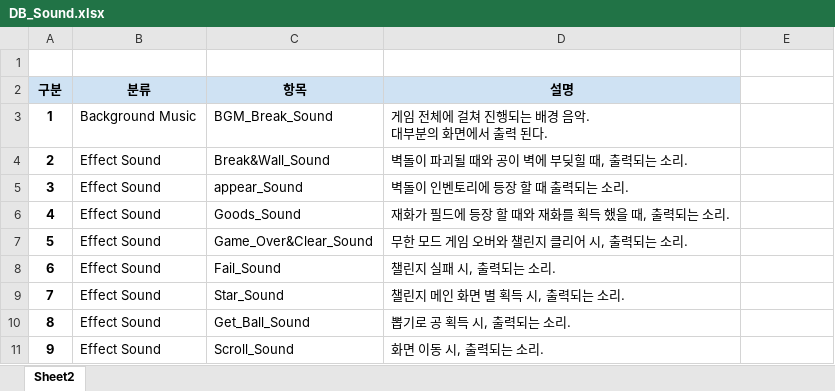
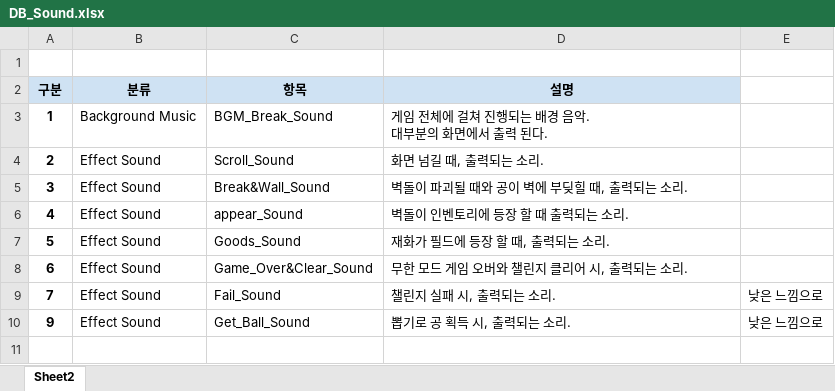
Before and after one commit to PenguinPistol/Dispose_Break, an Excel workbook: 사운드/DB_Sound.xlsx, sheet Sheet2, drawn as a sheet; values as stored, in another font and other column widths than the file's, no borders; removed rows and columns are numbered as before the commit, all else as after; the diff names each change by its address in the sheet, - before the commit and + after, or states it on an @@ line.

Commit message:
sound

```diff
--- a/사운드/DB_Sound.xlsx (sheet Sheet2)
+++ b/사운드/DB_Sound.xlsx (sheet Sheet2)
-C4 (항목): Break&Wall_Sound
+C4 (항목): Scroll_Sound
-D4 (설명): 벽돌이 파괴될 때와 공이 벽에 부딪힐 때, 출력되는 소리.
+D4 (설명): 화면 넘길 때, 출력되는 소리.
-C5 (항목): appear_Sound
+C5 (항목): Break&Wall_Sound
-D5 (설명): 벽돌이 인벤토리에 등장 할 때 출력되는 소리.
+D5 (설명): 벽돌이 파괴될 때와 공이 벽에 부딪힐 때, 출력되는 소리.
-C6 (항목): Goods_Sound
+C6 (항목): appear_Sound
-D6 (설명): 재화가 필드에 등장 할 때와 재화를 획득 했을 때, 출력되는 소리.
+D6 (설명): 벽돌이 인벤토리에 등장 할 때 출력되는 소리.
-C7 (항목): Game_Over&Clear_Sound
+C7 (항목): Goods_Sound
-D7 (설명): 무한 모드 게임 오버와 챌린지 클리어 시, 출력되는 소리.
+D7 (설명): 재화가 필드에 등장 할 때, 출력되는 소리.
-C8 (항목): Fail_Sound
+C8 (항목): Game_Over&Clear_Sound
-D8 (설명): 챌린지 실패 시, 출력되는 소리.
+D8 (설명): 무한 모드 게임 오버와 챌린지 클리어 시, 출력되는 소리.
-C9 (항목): Star_Sound
+C9 (항목): Fail_Sound
-D9 (설명): 챌린지 메인 화면 별 획득 시, 출력되는 소리.
+D9 (설명): 챌린지 실패 시, 출력되는 소리.
-E9: (empty)
+E9: 낮은 느낌으로
-row 10: 8 | Effect Sound | Get_Ball_Sound | 뽑기로 공 획득 시, 출력되는 소리.
-C10 (항목): Scroll_Sound
+C10 (항목): Get_Ball_Sound
-D10 (설명): 화면 이동 시, 출력되는 소리.
+D10 (설명): 뽑기로 공 획득 시, 출력되는 소리.
-E10: (empty)
+E10: 낮은 느낌으로
```
Also changed, not shown: 4 other files.
